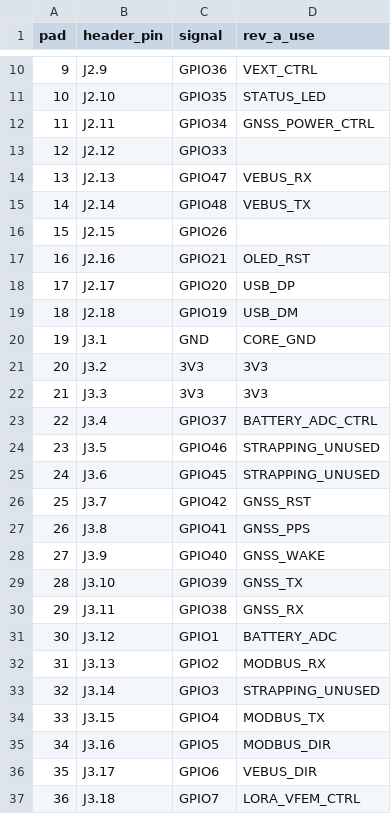
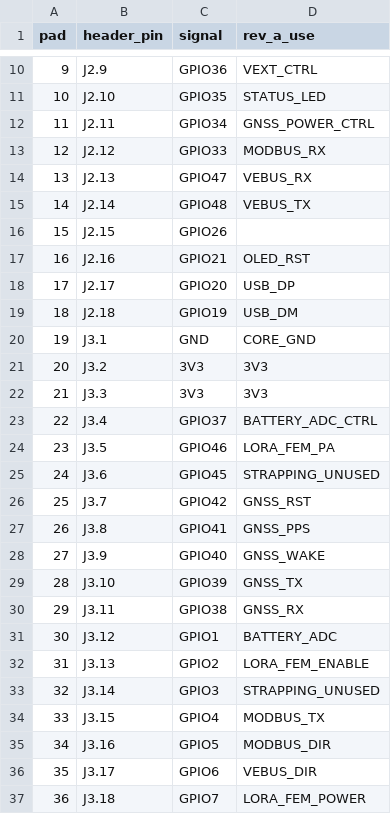
Before and after one commit to riederch/esp32-multibus-gateway, a CSV file: hardware/rev-a/heltec-v4.2-pinmap.csv, drawn as a sheet; only a part is shown, gaps mark what is left out.

Commit message:
Reserve Heltec V4.2 FEM pins in Rev A pin map

```diff
--- a/hardware/rev-a/heltec-v4.2-pinmap.csv
+++ b/hardware/rev-a/heltec-v4.2-pinmap.csv
@@ -12,3 +12,3 @@ pad,header_pin,signal,rev_a_use
 11,J2.11,GPIO34,GNSS_POWER_CTRL
-12,J2.12,GPIO33,
+12,J2.12,GPIO33,MODBUS_RX
 13,J2.13,GPIO47,VEBUS_RX
@@ -23,3 +23,3 @@ pad,header_pin,signal,rev_a_use
 22,J3.4,GPIO37,BATTERY_ADC_CTRL
-23,J3.5,GPIO46,STRAPPING_UNUSED
+23,J3.5,GPIO46,LORA_FEM_PA
 24,J3.6,GPIO45,STRAPPING_UNUSED
@@ -31,3 +31,3 @@ pad,header_pin,signal,rev_a_use
 30,J3.12,GPIO1,BATTERY_ADC
-31,J3.13,GPIO2,MODBUS_RX
+31,J3.13,GPIO2,LORA_FEM_ENABLE
 32,J3.14,GPIO3,STRAPPING_UNUSED
@@ -36,2 +36,2 @@ pad,header_pin,signal,rev_a_use
 35,J3.17,GPIO6,VEBUS_DIR
-36,J3.18,GPIO7,LORA_VFEM_CTRL
+36,J3.18,GPIO7,LORA_FEM_POWER
```
